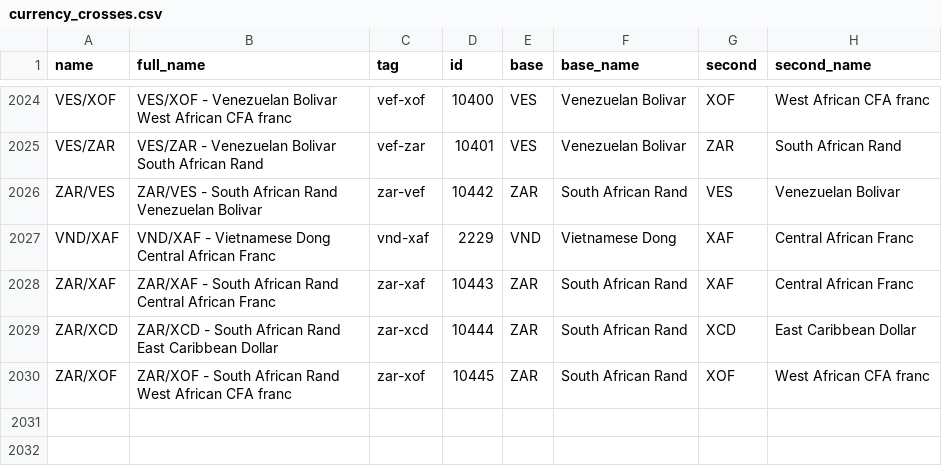
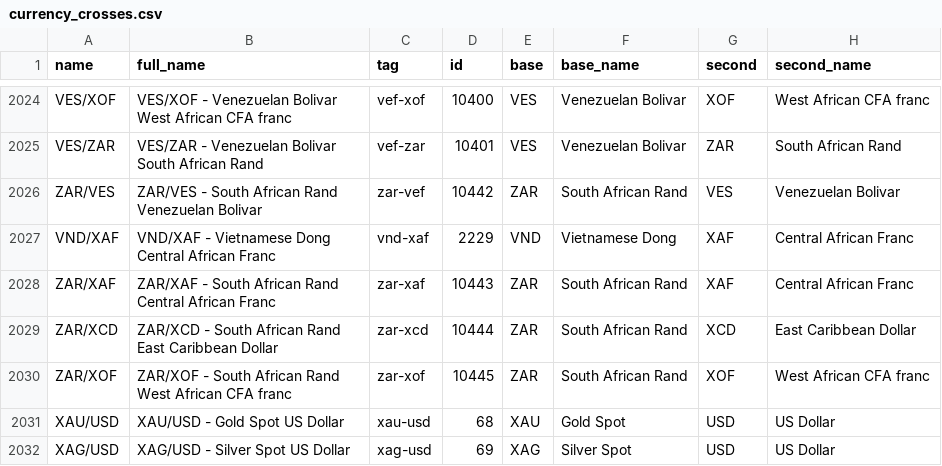
Before and after one commit to alvarobartt/investpy, a CSV file: investpy/resources/currency_crosses.csv, drawn as a sheet; only a part is shown, gaps mark what is left out.

Commit message:
add gold and silver usd to currency crosses

```diff
--- a/investpy/resources/currency_crosses.csv
+++ b/investpy/resources/currency_crosses.csv
@@ -2030 +2030,3 @@ ZAR/XCD,ZAR/XCD - South African Rand East Caribbean Dollar,zar-xcd,10444,ZAR,Sou
 ZAR/XOF,ZAR/XOF - South African Rand West African CFA franc,zar-xof,10445,ZAR,South African Rand,XOF,West African CFA franc
+XAU/USD,XAU/USD - Gold Spot US Dollar,xau-usd,68,XAU,Gold Spot,USD,US Dollar
+XAG/USD,XAG/USD - Silver Spot US Dollar,xag-usd,69,XAG,Silver Spot,USD,US Dollar
```
